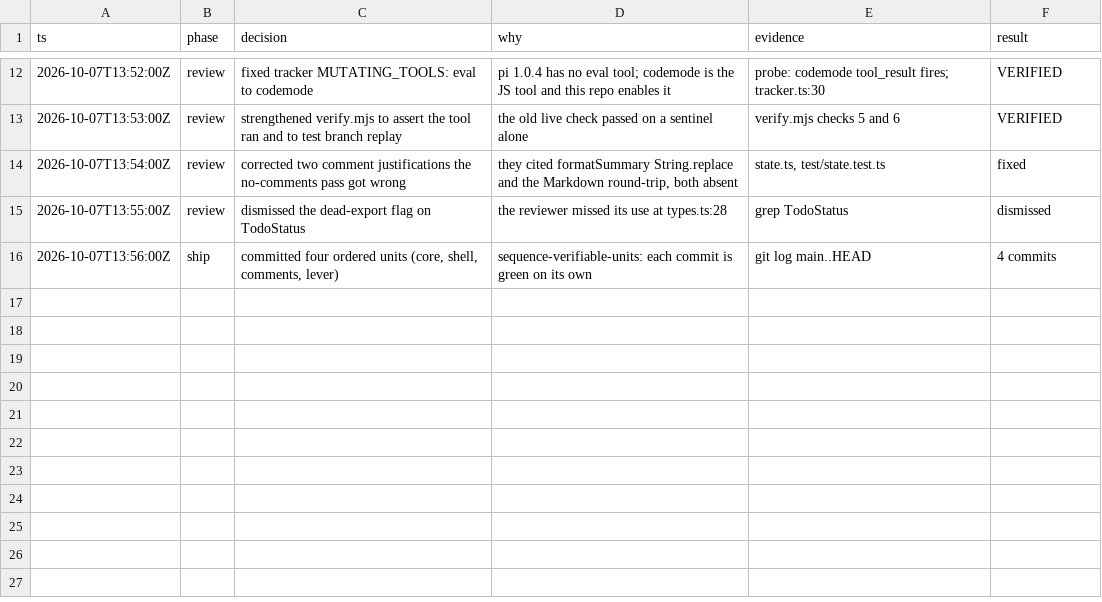
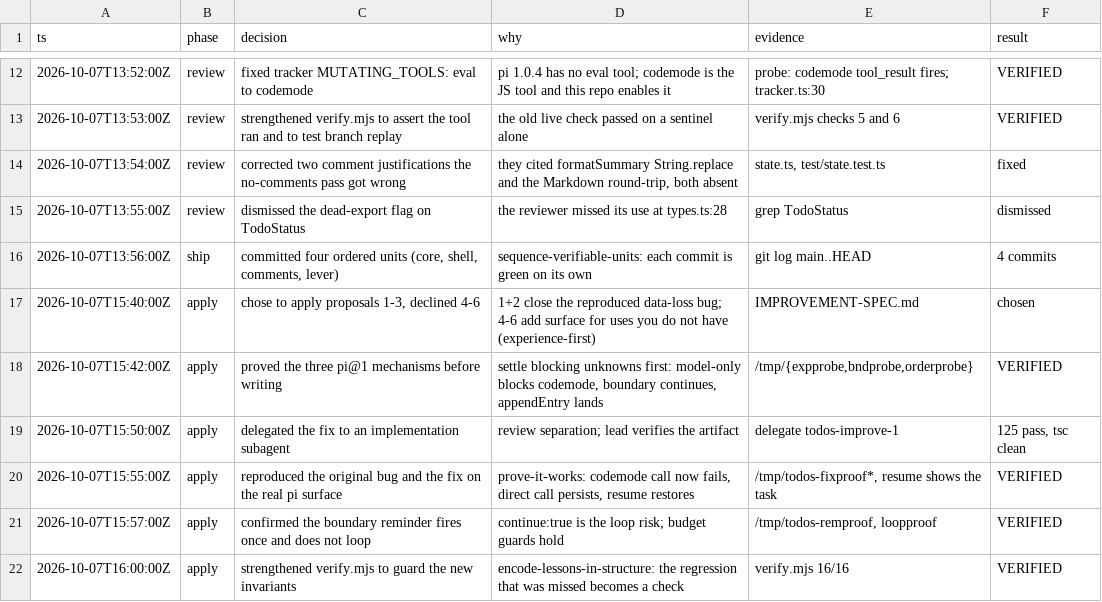
Before and after one commit to falentio/dotfiles, a TSV file: .pi/agent/todos-port/decisions.tsv, drawn as a sheet; only a part is shown, gaps mark what is left out.

Commit message:
test(todos): guard the codemode-durability invariants
verify.mjs now checks that the tool is model-only, that the reminder runs on
agent_before_settle, that execute writes a snapshot entry, and that a real
session contains a todo_snapshot entry. These are the invariants the missed
regression violated, so a future change that reintroduces it fails the check.

16/16 checks pass.

Add IMPROVEMENT-SPEC.md, the contract the fix was built from, and the
decision-trail rows for the investigation and the fix.

```diff
--- a/.pi/agent/todos-port/decisions.tsv
+++ b/.pi/agent/todos-port/decisions.tsv
@@ -16 +16,7 @@ ts	phase	decision	why	evidence	result
 2026-10-07T13:56:00Z	ship	committed four ordered units (core, shell, comments, lever)	sequence-verifiable-units: each commit is green on its own	git log main..HEAD	4 commits
+2026-10-07T15:40:00Z	apply	chose to apply proposals 1-3, declined 4-6	1+2 close the reproduced data-loss bug; 4-6 add surface for uses you do not have (experience-first)	IMPROVEMENT-SPEC.md	chosen
+2026-10-07T15:42:00Z	apply	proved the three pi@1 mechanisms before writing	settle blocking unknowns first: model-only blocks codemode, boundary continues, appendEntry lands	/tmp/{expprobe,bndprobe,orderprobe}	VERIFIED
+2026-10-07T15:50:00Z	apply	delegated the fix to an implementation subagent	review separation; lead verifies the artifact	delegate todos-improve-1	125 pass, tsc clean
+2026-10-07T15:55:00Z	apply	reproduced the original bug and the fix on the real pi surface	prove-it-works: codemode call now fails, direct call persists, resume restores	/tmp/todos-fixproof*, resume shows the task	VERIFIED
+2026-10-07T15:57:00Z	apply	confirmed the boundary reminder fires once and does not loop	continue:true is the loop risk; budget guards hold	/tmp/todos-remproof, loopproof	VERIFIED
+2026-10-07T16:00:00Z	apply	strengthened verify.mjs to guard the new invariants	encode-lessons-in-structure: the regression that was missed becomes a check	verify.mjs 16/16	VERIFIED
```
Also changed, not shown: 2 other files.
